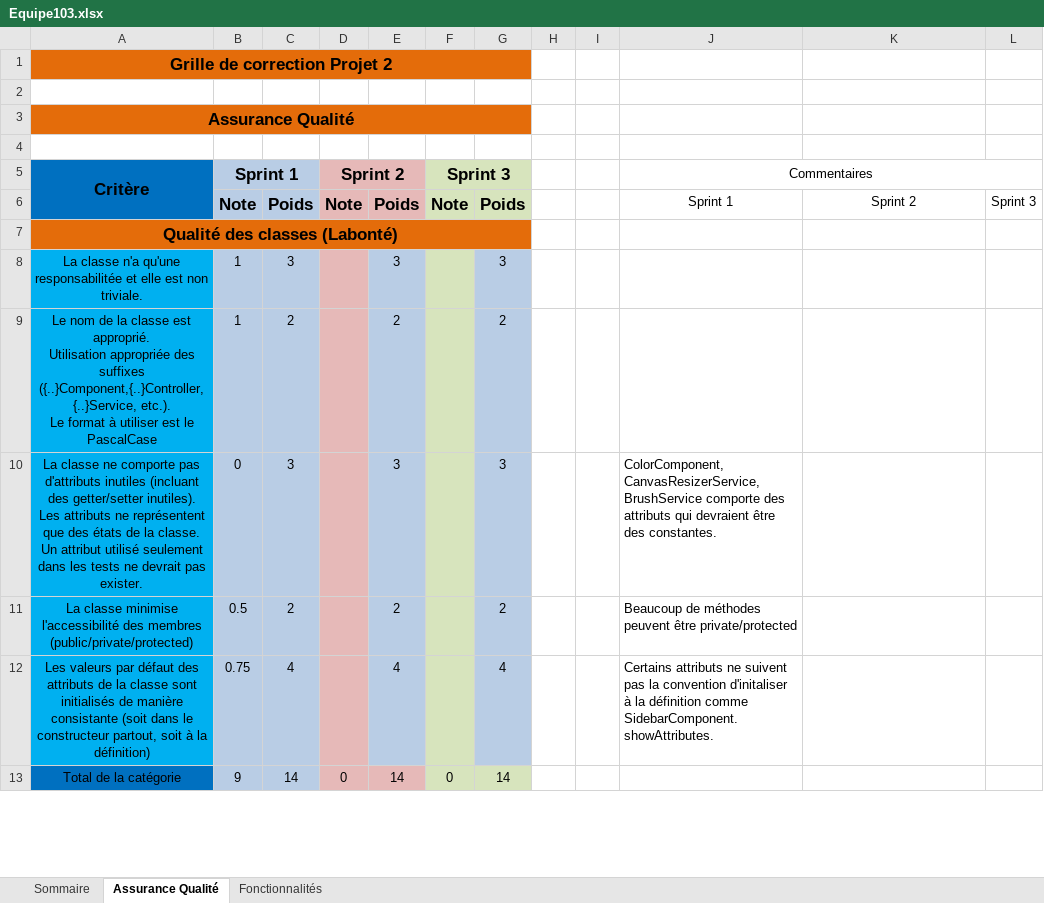
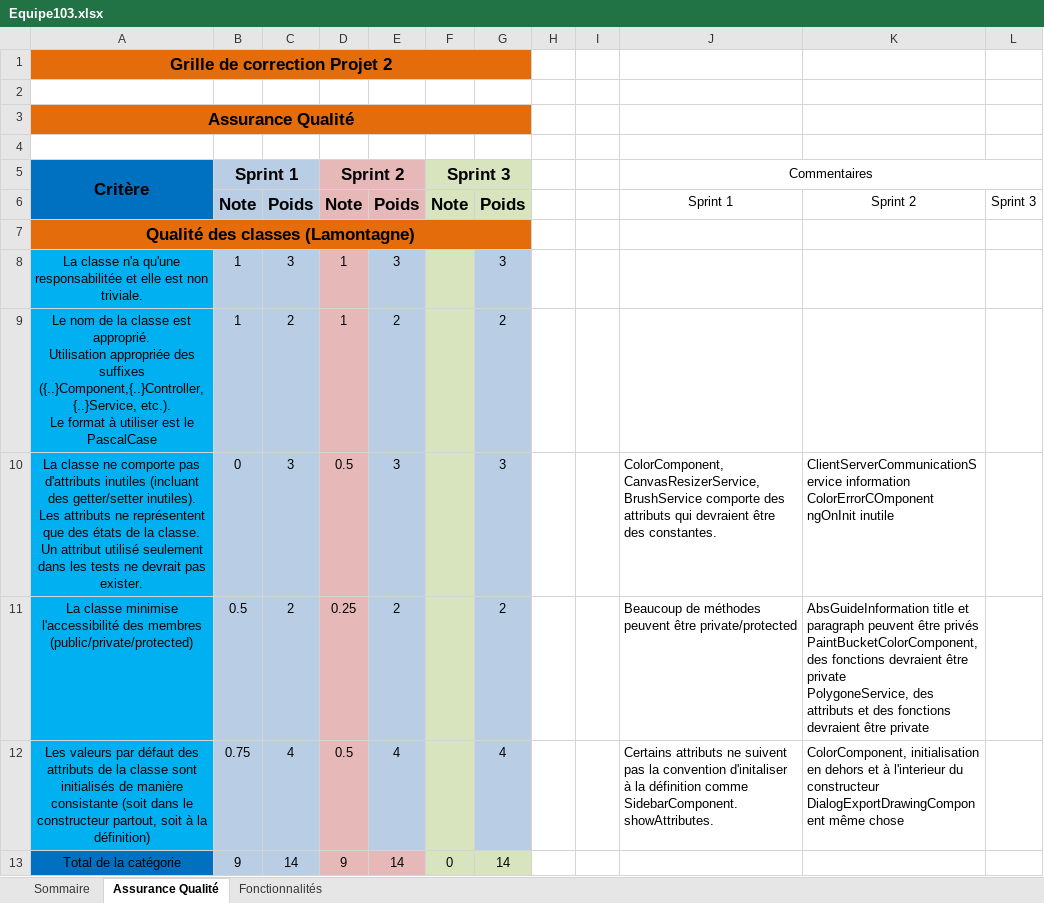
Before and after one commit to Elsa-ylh/HTML5_canvas_paint, an Excel workbook: Equipe103.xlsx, sheet Assurance Qualité, drawn as a sheet; only a part is shown; values as stored, in another font and other column widths than the file's, no borders; ↵ is a line break in a cell; the diff covers the shown part only; the diff names each change by its address in the sheet, - before the commit and + after, or states it on an @@ line.

Commit message:
Ajout correction sprint2

```diff
--- a/Equipe103.xlsx (sheet Assurance Qualité)
+++ b/Equipe103.xlsx (sheet Assurance Qualité)
-A7 (Critère): Qualité des classes (Labonté)
+A7 (Critère): Qualité des classes (Lamontagne)
-D8:D9 (Sprint 2): (empty)
+D8:D9 (Sprint 2): 1
-D10 (Sprint 2): (empty)
+D10 (Sprint 2): 0.5
-K10: (empty)
+K10: ClientServerCommunicationService information ↵ ColorErrorCOmponent ngOnInit inutile
-D11 (Sprint 2): (empty)
+D11 (Sprint 2): 0.25
-K11: (empty)
+K11: AbsGuideInformation title et paragraph peuvent être privés ↵ PaintBucketColorComponent, des fonctions devraient être private ↵ PolygoneService, des attributs et des fonctions devraient être private
-D12 (Sprint 2): (empty)
+D12 (Sprint 2): 0.5
-K12: (empty)
+K12: ColorComponent, initialisation en dehors et à l'interieur du constructeur ↵ DialogExportDrawingComponent même chose
-D13 (Sprint 2): 0
+D13 (Sprint 2): 9
```
Also changed, not shown: 56 edited cells elsewhere in this sheet, sheet Sommaire.
